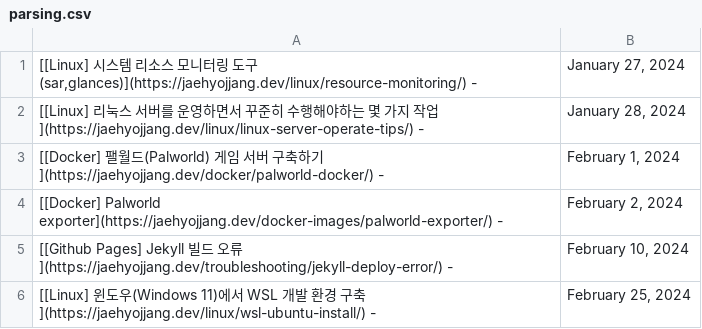
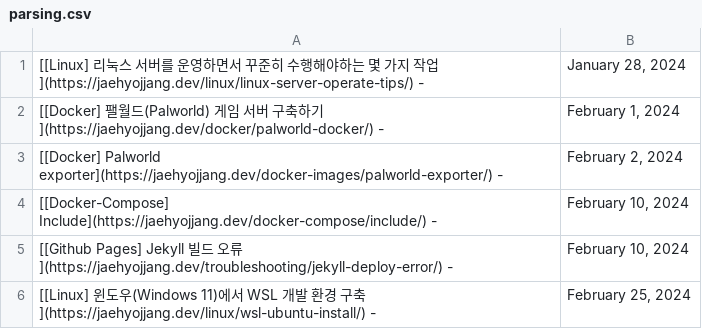
Before and after one commit to JaehyoJJAng/JaehyoJJAng, a CSV file: csv/parsing.csv, drawn as a sheet.

```diff
--- a/csv/parsing.csv
+++ b/csv/parsing.csv
@@ -1,2 +1 @@
-"[[Linux] 시스템 리소스 모니터링 도구 (sar,glances)](https://jaehyojjang.dev/linux/resource-monitoring/) -","January 27, 2024"
 [[Linux] 리눅스 서버를 운영하면서 꾸준히 수행해야하는 몇 가지 작업](https://jaehyojjang.dev/linux/linux-server-operate-tips/) -,"January 28, 2024"
@@ -4,2 +3,3 @@
 [[Docker] Palworld exporter](https://jaehyojjang.dev/docker-images/palworld-exporter/) -,"February 2, 2024"
+[[Docker-Compose] Include](https://jaehyojjang.dev/docker-compose/include/) -,"February 10, 2024"
 [[Github Pages] Jekyll 빌드 오류](https://jaehyojjang.dev/troubleshooting/jekyll-deploy-error/) -,"February 10, 2024"
```
Also changed, not shown: 1 other file.
